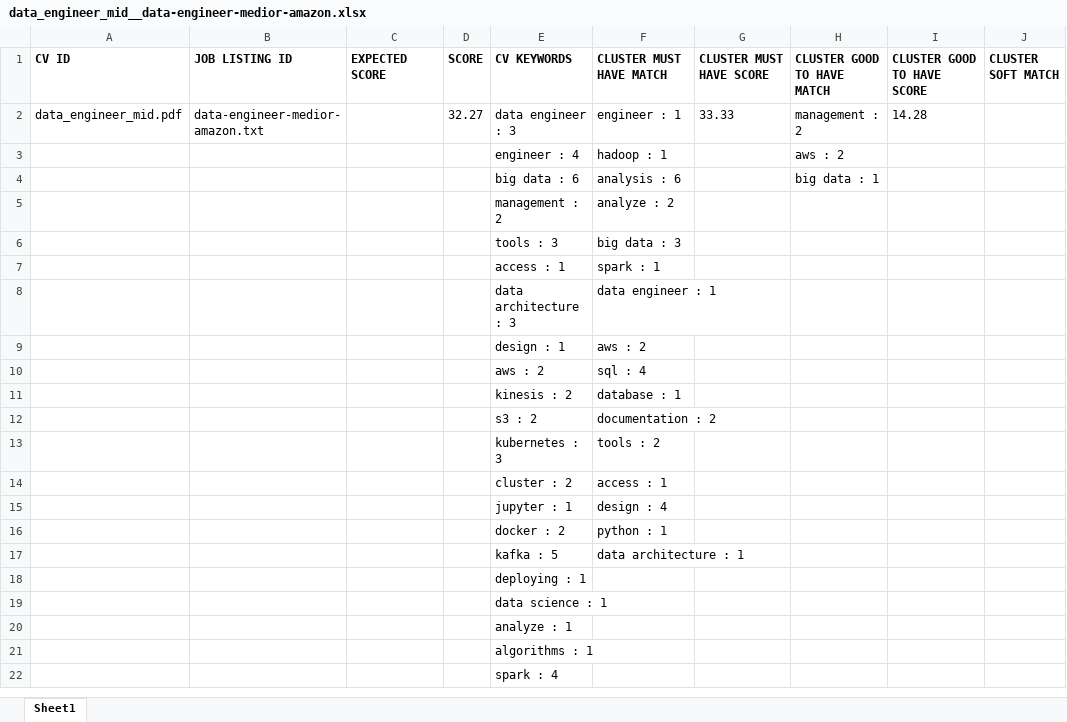
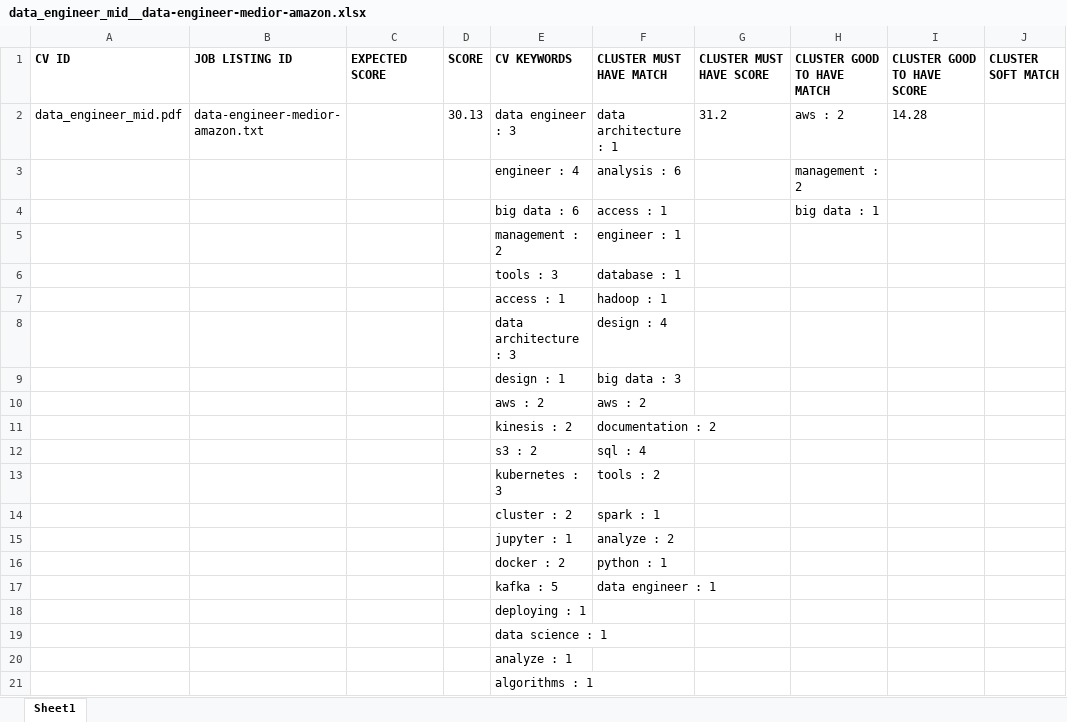
Before and after one commit to nihadazimli/pyjooblaparser, an Excel workbook: upload_files/data_engineer_mid__data-engineer-medior-amazon.xlsx, sheet Sheet1, drawn as a sheet; only a part is shown; the shorter side is filled out with more unchanged rows; values as stored, in another font and other column widths than the file's, no borders; removed rows and columns are numbered as before the commit, all else as after; rows hold the shown columns only; the diff names each change by its address in the sheet, - before the commit and + after, or states it on an @@ line.

```diff
--- a/upload_files/data_engineer_mid__data-engineer-medior-amazon.xlsx (sheet Sheet1)
+++ b/upload_files/data_engineer_mid__data-engineer-medior-amazon.xlsx (sheet Sheet1)
-D2 (SCORE): 32.27
+D2 (SCORE): 30.13
-F2 (CLUSTER MUST HAVE MATCH): engineer : 1
+F2 (CLUSTER MUST HAVE MATCH): data architecture : 1
-G2 (CLUSTER MUST HAVE SCORE): 33.33
+G2 (CLUSTER MUST HAVE SCORE): 31.2
-H2 (CLUSTER GOOD TO HAVE MATCH): management : 2
+H2 (CLUSTER GOOD TO HAVE MATCH): aws : 2
-row 3:  |  |  |  | engineer : 4 | hadoop : 1 |  | aws : 2
+row 3:  |  |  |  | engineer : 4 | analysis : 6 |  | management : 2
-F4 (CLUSTER MUST HAVE MATCH): analysis : 6
+F4 (CLUSTER MUST HAVE MATCH): access : 1
-F5 (CLUSTER MUST HAVE MATCH): analyze : 2
+F5 (CLUSTER MUST HAVE MATCH): engineer : 1
-F6 (CLUSTER MUST HAVE MATCH): big data : 3
+F6 (CLUSTER MUST HAVE MATCH): database : 1
-F7 (CLUSTER MUST HAVE MATCH): spark : 1
+F7 (CLUSTER MUST HAVE MATCH): hadoop : 1
-F8 (CLUSTER MUST HAVE MATCH): data engineer : 1
+F8 (CLUSTER MUST HAVE MATCH): design : 4
-F9 (CLUSTER MUST HAVE MATCH): aws : 2
+F9 (CLUSTER MUST HAVE MATCH): big data : 3
-F10 (CLUSTER MUST HAVE MATCH): sql : 4
+F10 (CLUSTER MUST HAVE MATCH): aws : 2
-row 11:  |  |  |  | kinesis : 2 | database : 1
-E11 (CV KEYWORDS): s3 : 2
+E11 (CV KEYWORDS): kinesis : 2
+row 12:  |  |  |  | s3 : 2 | sql : 4
-F14 (CLUSTER MUST HAVE MATCH): access : 1
+F14 (CLUSTER MUST HAVE MATCH): spark : 1
-F15 (CLUSTER MUST HAVE MATCH): design : 4
+F15 (CLUSTER MUST HAVE MATCH): analyze : 2
-F17 (CLUSTER MUST HAVE MATCH): data architecture : 1
+F17 (CLUSTER MUST HAVE MATCH): data engineer : 1
```
Also changed, not shown: upload_files/CV1__booking_data_engineer_senior.xlsx, upload_files/data_emgineer_jr__data-engineer-medior-amazon.xlsx, 21 other files.
